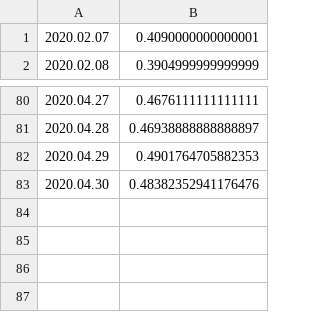
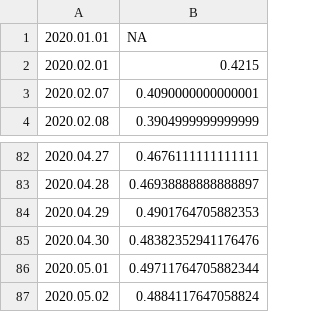
Before and after one commit to bdekoz/FNPRMS-results, a CSV file: samsung_galaxy_s10-fenix-nightly-al-results.csv, drawn as a sheet; only a part is shown, gaps mark what is left out; the diff names each change by its address in the sheet, - before the commit and + after, or states it on an @@ line.

```diff
--- a/samsung_galaxy_s10-fenix-nightly-al-results.csv
+++ b/samsung_galaxy_s10-fenix-nightly-al-results.csv
+row 1: 2020.01.01 | NA
+row 2: 2020.02.01 | 0.4215
+row 86: 2020.05.01 | 0.49711764705882344
+row 87: 2020.05.02 | 0.4884117647058824
```
Also changed, not shown: pixel_2-fenix-nightly-hanoob-results.csv, samsung_galaxy_s10-fenix-nightly-hanoob-results.csv, 44 other files.
